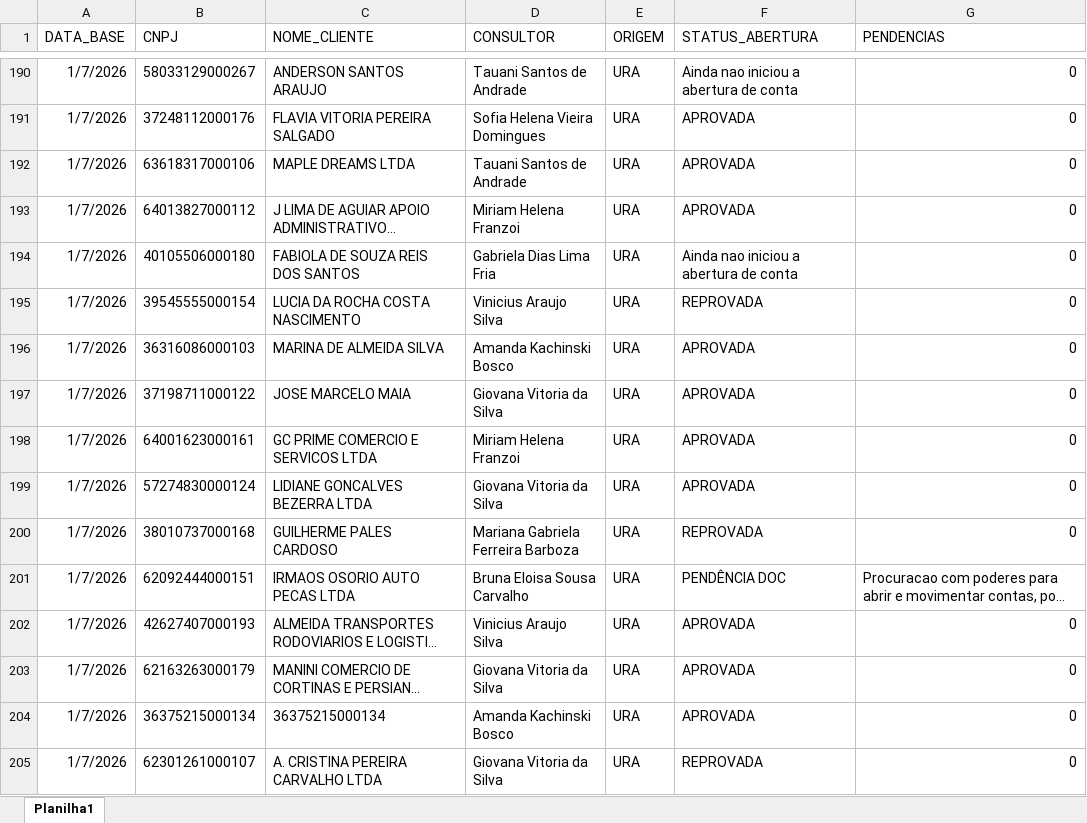
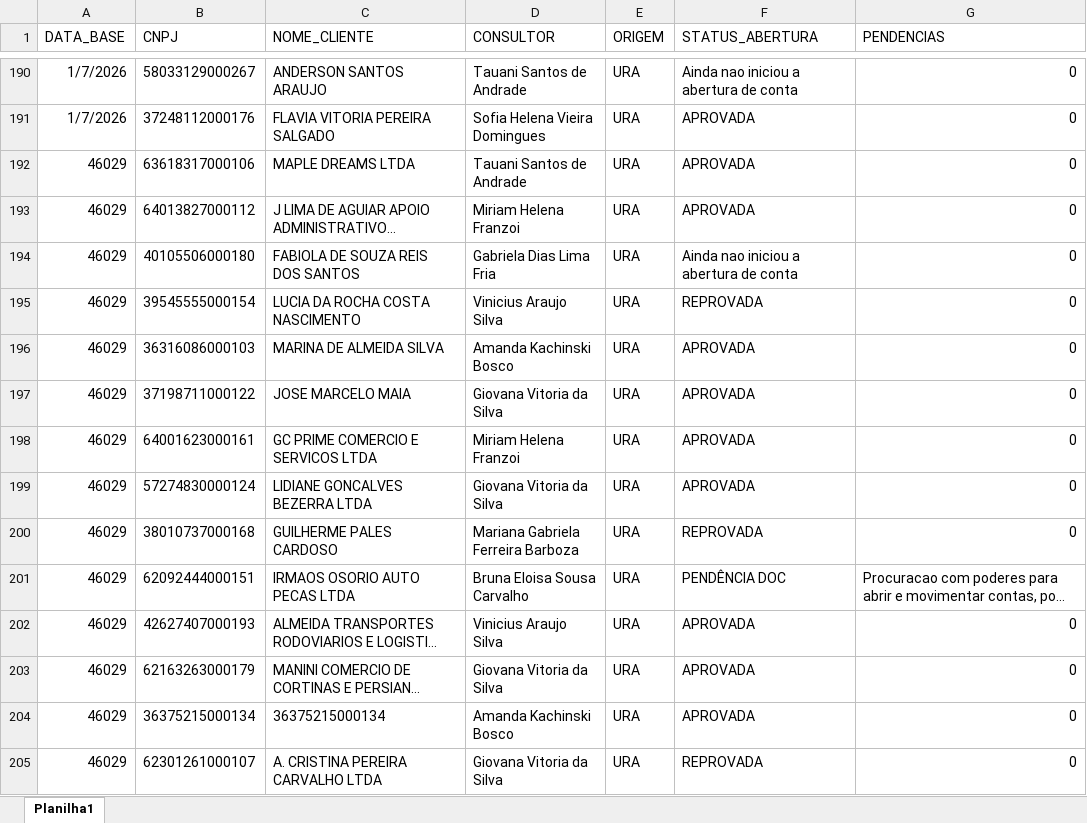
Before and after one commit to Augusto05/atlas, an Excel workbook: first-atlas/producao_2026-01.xlsx, sheet Planilha1, drawn as a sheet; only a part is shown, gaps mark what is left out; long unchanged cells end in …; values as stored, in another font and other column widths than the file's, no borders; the diff covers the shown part only; the diff names each change by its address in the sheet, - before the commit and + after, or states it on an @@ line.

```diff
--- a/first-atlas/producao_2026-01.xlsx (sheet Planilha1)
+++ b/first-atlas/producao_2026-01.xlsx (sheet Planilha1)
-A192:A205 (DATA_BASE): 1/7/2026
+A192:A205 (DATA_BASE): 46029
```
Also changed, not shown: 79 added rows and 964 edited cells elsewhere in this sheet, first-atlas/balde_2025-11.xlsx.
